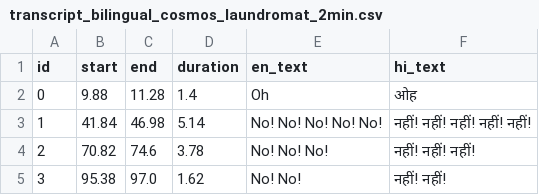
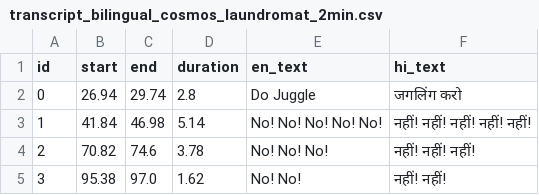
Before and after one commit to milind-logituit/videoDubbing, a CSV file: data/prepared/transcript_bilingual_cosmos_laundromat_2min.csv, drawn as a sheet.

```diff
--- a/data/prepared/transcript_bilingual_cosmos_laundromat_2min.csv
+++ b/data/prepared/transcript_bilingual_cosmos_laundromat_2min.csv
@@ -1,3 +1,3 @@
 id,start,end,duration,en_text,hi_text
-0,9.88,11.28,1.4,Oh,ओह
+0,26.94,29.74,2.8,Do Juggle,जगलिंग करो
 1,41.84,46.98,5.14,No! No! No! No! No!,नहीं! नहीं! नहीं! नहीं! नहीं!
```
Also changed, not shown: data/prepared/transcript_bilingual_advanced_english_2min.csv, data/prepared/transcript_bilingual_elephants_dream_2min.csv, 23 other files.
